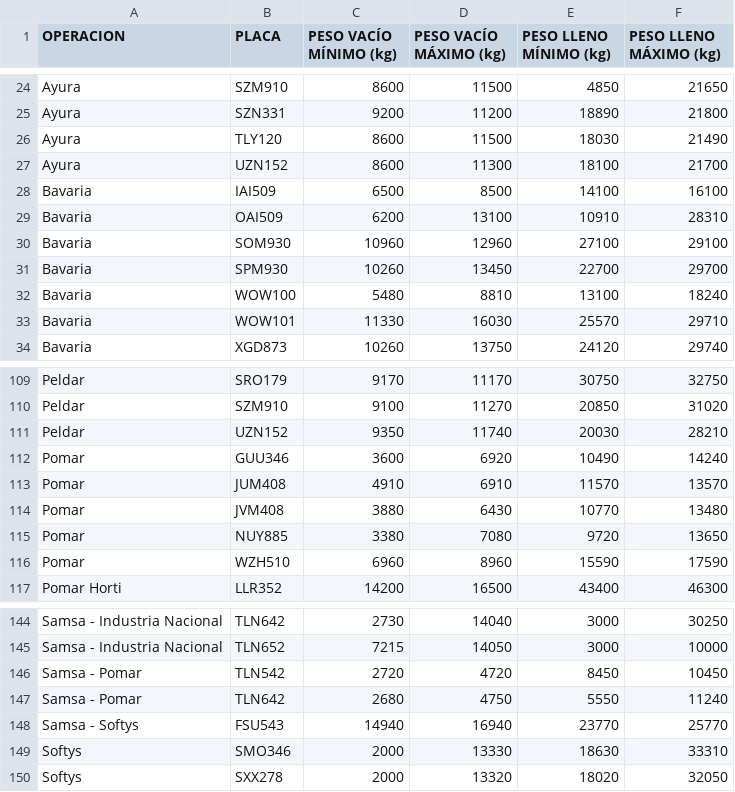
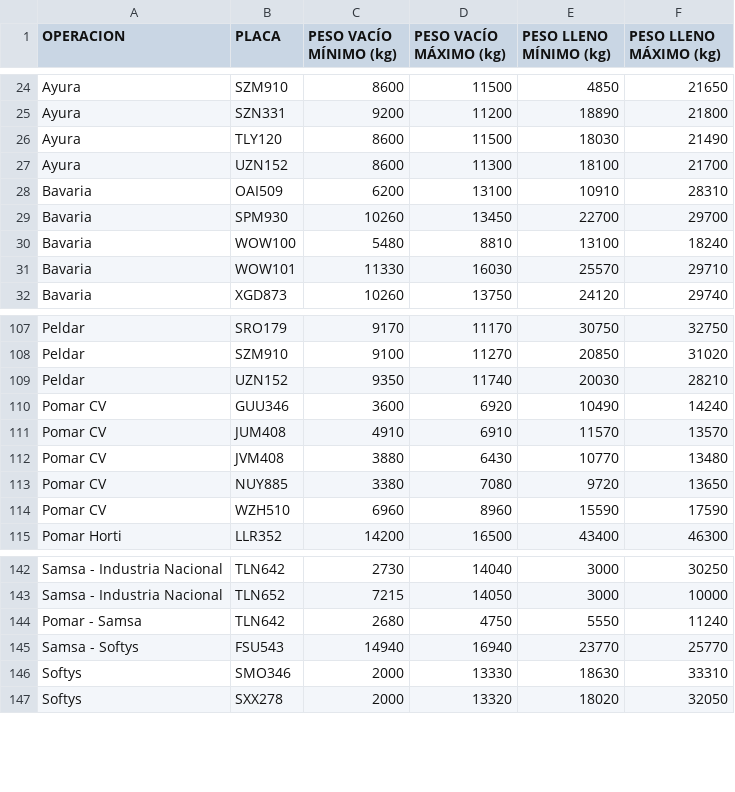
Before and after one commit to hortior2019-glitch/pil1-dashboard, a CSV file: Placas_maximos.csv, drawn as a sheet; only a part is shown, gaps mark what is left out.

Commit message:
Add files via upload

```diff
--- a/Placas_maximos.csv
+++ b/Placas_maximos.csv
@@ -27,5 +27,3 @@ Ayura,TLY120,8600,11500,18030,21490
 Ayura,UZN152,8600,11300,18100,21700
-Bavaria,IAI509,6500,8500,14100,16100
 Bavaria,OAI509,6200,13100,10910,28310
-Bavaria,SOM930,10960,12960,27100,29100
 Bavaria,SPM930,10260,13450,22700,29700
@@ -111,7 +109,7 @@ Peldar,SZM910,9100,11270,20850,31020
 Peldar,UZN152,9350,11740,20030,28210
-Pomar,GUU346,3600,6920,10490,14240
-Pomar,JUM408,4910,6910,11570,13570
-Pomar,JVM408,3880,6430,10770,13480
-Pomar,NUY885,3380,7080,9720,13650
-Pomar,WZH510,6960,8960,15590,17590
+Pomar CV,GUU346,3600,6920,10490,14240
+Pomar CV,JUM408,4910,6910,11570,13570
+Pomar CV,JVM408,3880,6430,10770,13480
+Pomar CV,NUY885,3380,7080,9720,13650
+Pomar CV,WZH510,6960,8960,15590,17590
 Pomar Horti,LLR352,14200,16500,43400,46300
@@ -145,4 +143,3 @@ Samsa - Industria Nacional,TLN642,2730,14040,3000,30250
 Samsa - Industria Nacional,TLN652,7215,14050,3000,10000
-Samsa - Pomar,TLN542,2720,4720,8450,10450
-Samsa - Pomar,TLN642,2680,4750,5550,11240
+Pomar - Samsa,TLN642,2680,4750,5550,11240
 Samsa - Softys,FSU543,14940,16940,23770,25770
```
